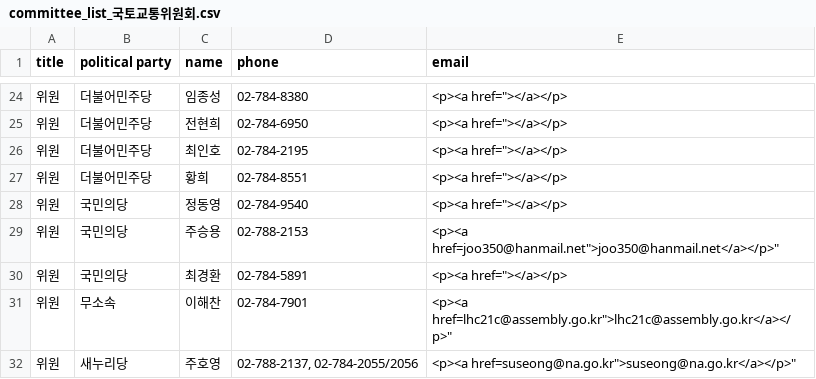
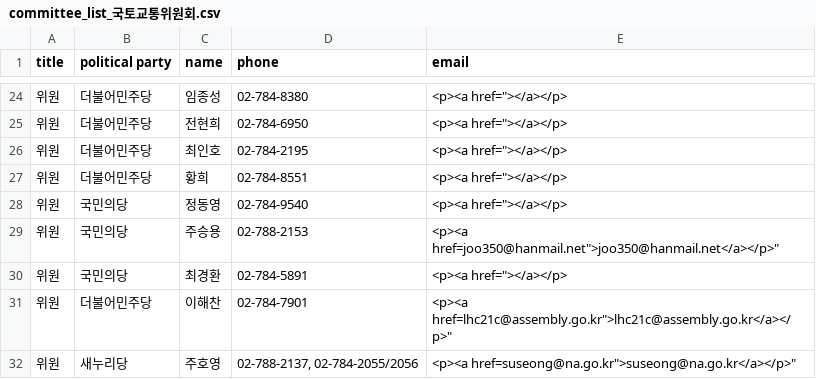
Before and after one commit to teampopong/data-assembly, a CSV file: committees/committee_list_국토교통위원회.csv, drawn as a sheet; only a part is shown, gaps mark what is left out.

```diff
--- a/committees/committee_list_국토교통위원회.csv
+++ b/committees/committee_list_국토교통위원회.csv
@@ -30,3 +30,3 @@
 "위원","국민의당","최경환","02-784-5891","<p><a href=""></a></p>"
-"위원","무소속","이해찬","02-784-7901","<p><a href="lhc21c@assembly.go.kr">lhc21c@assembly.go.kr</a></p>"
+"위원","더불어민주당","이해찬","02-784-7901","<p><a href="lhc21c@assembly.go.kr">lhc21c@assembly.go.kr</a></p>"
 "위원","새누리당","주호영","02-788-2137, 02-784-2055/2056","<p><a href="suseong@na.go.kr">suseong@na.go.kr</a></p>"
```
Also changed, not shown: assembly.csv, committees/committee_list_평창동계올림픽 및 국제경기대회지원 특별위원회.csv, 1 other file.
